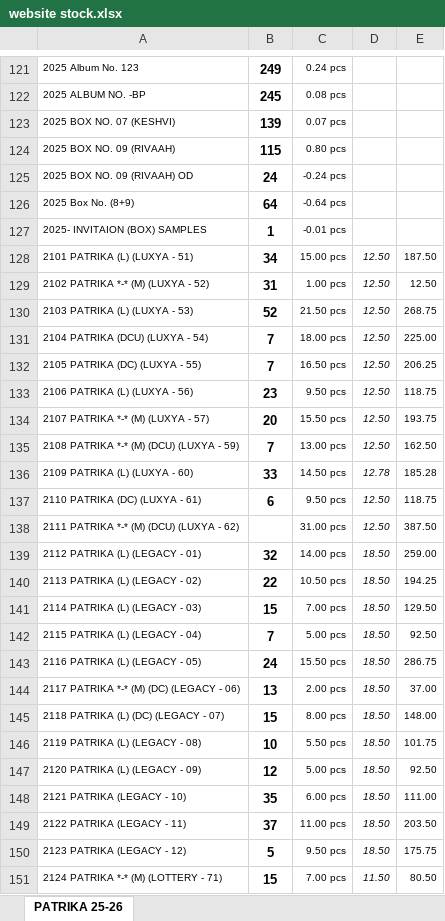
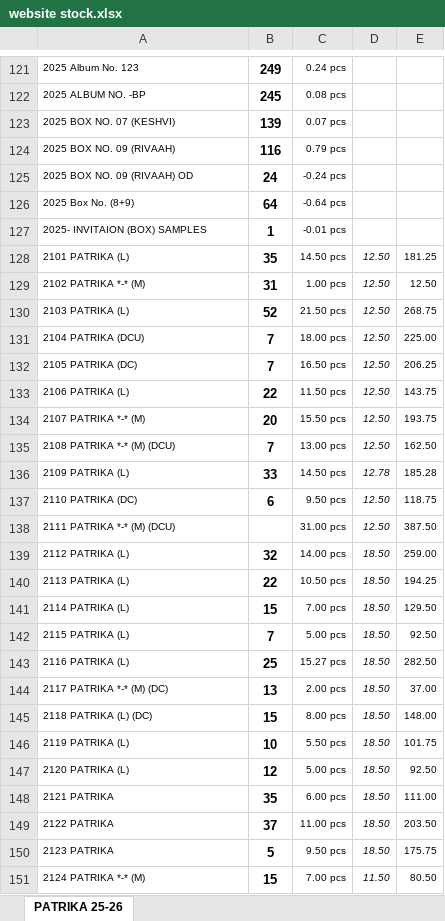
Before and after one commit to jyoti-creative-cards/jyoti-cards-stock-management-streamlit-app, an Excel workbook: data/website stock.xlsx, sheet PATRIKA 25-26, drawn as a sheet; only a part is shown, gaps mark what is left out; values as stored, in another font and other column widths than the file's, no borders; removed rows and columns are numbered as before the commit, all else as after; the diff covers the shown part only; the diff names each change by its address in the sheet, - before the commit and + after, or states it on an @@ line.

```diff
--- a/data/website stock.xlsx (sheet PATRIKA 25-26)
+++ b/data/website stock.xlsx (sheet PATRIKA 25-26)
-B124: 115
+B124: 116
-C124: 0.80 pcs
+C124: 0.79 pcs
-row 128: 2101 PATRIKA (L) (LUXYA - 51) | 34 | 15.00 pcs | 12.50 | 187.50
+row 128: 2101 PATRIKA (L) | 35 | 14.50 pcs | 12.50 | 181.25
-A129: 2102 PATRIKA *-* (M) (LUXYA - 52)
+A129: 2102 PATRIKA *-* (M)
-A130: 2103 PATRIKA (L) (LUXYA - 53)
+A130: 2103 PATRIKA (L)
-A131: 2104 PATRIKA (DCU) (LUXYA - 54)
+A131: 2104 PATRIKA (DCU)
-A132: 2105 PATRIKA (DC) (LUXYA - 55)
+A132: 2105 PATRIKA (DC)
-row 133: 2106 PATRIKA (L) (LUXYA - 56) | 23 | 9.50 pcs | 12.50 | 118.75
+row 133: 2106 PATRIKA (L) | 22 | 11.50 pcs | 12.50 | 143.75
-A134: 2107 PATRIKA *-* (M) (LUXYA - 57)
+A134: 2107 PATRIKA *-* (M)
-A135: 2108 PATRIKA *-* (M) (DCU) (LUXYA - 59)
+A135: 2108 PATRIKA *-* (M) (DCU)
-A136: 2109 PATRIKA (L) (LUXYA - 60)
+A136: 2109 PATRIKA (L)
-A137: 2110 PATRIKA (DC) (LUXYA - 61)
+A137: 2110 PATRIKA (DC)
-A138: 2111 PATRIKA *-* (M) (DCU) (LUXYA - 62)
+A138: 2111 PATRIKA *-* (M) (DCU)
-A139: 2112 PATRIKA (L) (LEGACY - 01)
+A139: 2112 PATRIKA (L)
-A140: 2113 PATRIKA (L) (LEGACY - 02)
+A140: 2113 PATRIKA (L)
-A141: 2114 PATRIKA (L) (LEGACY - 03)
+A141: 2114 PATRIKA (L)
-A142: 2115 PATRIKA (L) (LEGACY - 04)
+A142: 2115 PATRIKA (L)
-row 143: 2116 PATRIKA (L) (LEGACY - 05) | 24 | 15.50 pcs | 18.50 | 286.75
+row 143: 2116 PATRIKA (L) | 25 | 15.27 pcs | 18.50 | 282.50
-A144: 2117 PATRIKA *-* (M) (DC) (LEGACY - 06)
+A144: 2117 PATRIKA *-* (M) (DC)
-A145: 2118 PATRIKA (L) (DC) (LEGACY - 07)
+A145: 2118 PATRIKA (L) (DC)
-A146: 2119 PATRIKA (L) (LEGACY - 08)
+A146: 2119 PATRIKA (L)
-A147: 2120 PATRIKA (L) (LEGACY - 09)
+A147: 2120 PATRIKA (L)
-A148: 2121 PATRIKA (LEGACY - 10)
+A148: 2121 PATRIKA
-A149: 2122 PATRIKA (LEGACY - 11)
+A149: 2122 PATRIKA
-A150: 2123 PATRIKA (LEGACY - 12)
+A150: 2123 PATRIKA
-A151: 2124 PATRIKA *-* (M) (LOTTERY - 71)
+A151: 2124 PATRIKA *-* (M)
```
Also changed, not shown: other rows of this sheet.
